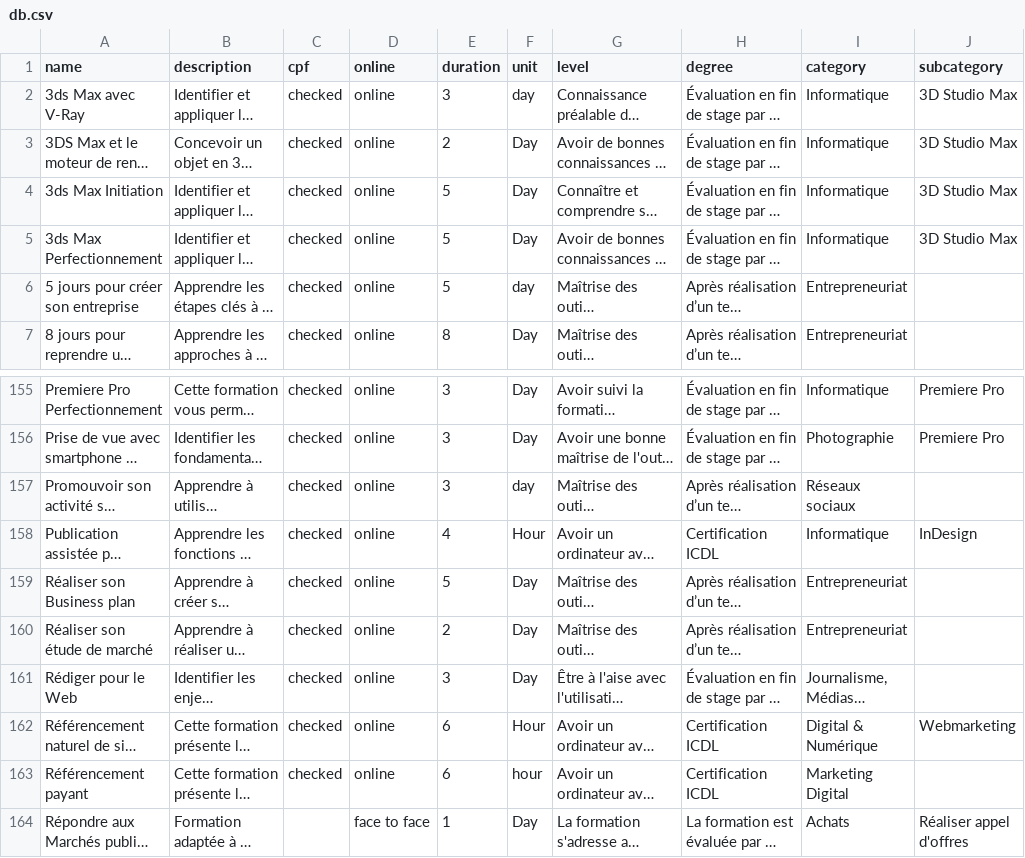
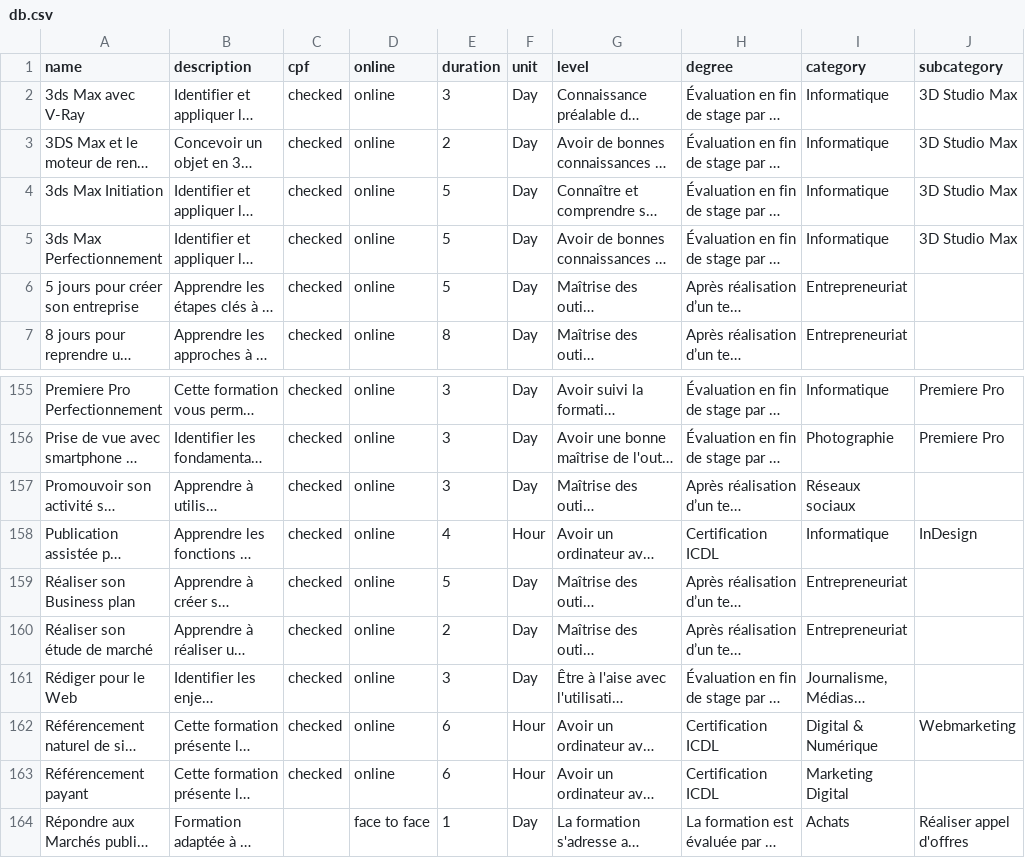
Before and after one commit to ValMgr/switch-about, a CSV file: api/db/db.csv, drawn as a sheet; only a part is shown, gaps mark what is left out; long unchanged cells end in …; the diff names each change by its address in the sheet, - before the commit and + after, or states it on an @@ line.

```diff
--- a/api/db/db.csv
+++ b/api/db/db.csv
-F2 (unit): day
+F2 (unit): Day
-F6 (unit): day
+F6 (unit): Day
-F157 (unit): day
+F157 (unit): Day
-F163 (unit): hour
+F163 (unit): Hour
```
Also changed, not shown: 8 other files.
